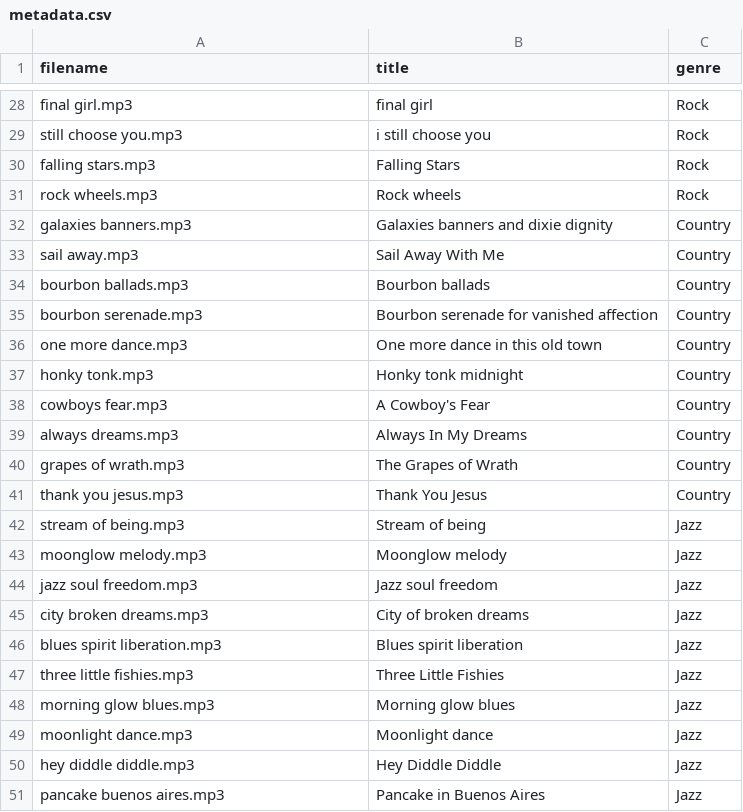
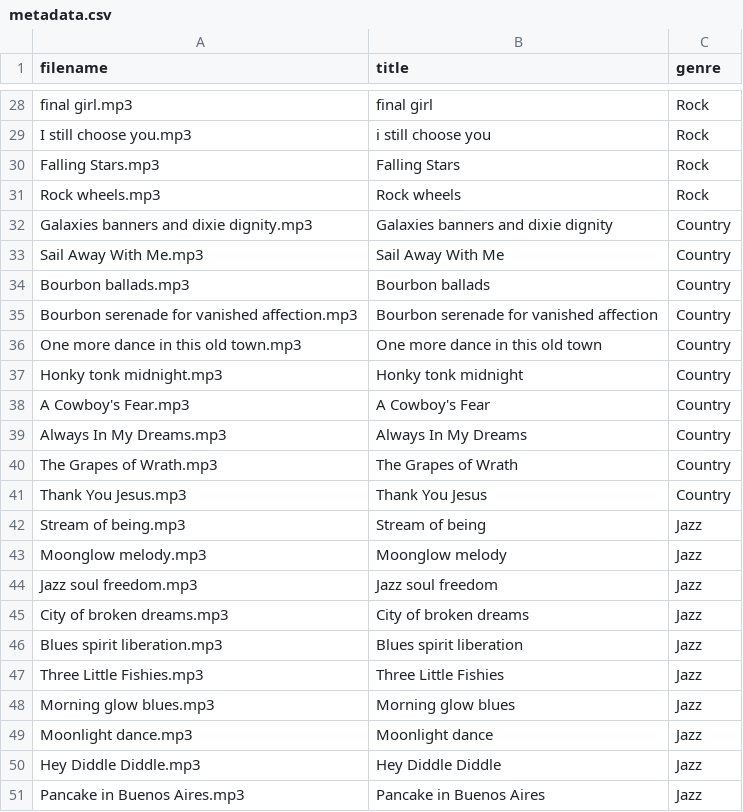
Before and after one commit to Enishe1/Music-Similarity-Finder, a CSV file: data/metadata.csv, drawn as a sheet; only a part is shown, gaps mark what is left out; the diff covers the shown part only; the diff names each change by its address in the sheet, - before the commit and + after, or states it on an @@ line.

Commit message:
Created a music feature extraction, a simple similarity finder and streamlit
the 2nd approach seems to be better tho further testing will be done in the future. The plot for music features needs to be added

```diff
--- a/data/metadata.csv
+++ b/data/metadata.csv
-A29 (filename): still choose you.mp3
+A29 (filename): I still choose you.mp3
-A30 (filename): falling stars.mp3
+A30 (filename): Falling Stars.mp3
-A31 (filename): rock wheels.mp3
+A31 (filename): Rock wheels.mp3
-A32 (filename): galaxies banners.mp3
+A32 (filename): Galaxies banners and dixie dignity.mp3
-A33 (filename): sail away.mp3
+A33 (filename): Sail Away With Me.mp3
-A34 (filename): bourbon ballads.mp3
+A34 (filename): Bourbon ballads.mp3
-A35 (filename): bourbon serenade.mp3
+A35 (filename): Bourbon serenade for vanished affection.mp3
-A36 (filename): one more dance.mp3
+A36 (filename): One more dance in this old town.mp3
-A37 (filename): honky tonk.mp3
+A37 (filename): Honky tonk midnight.mp3
-A38 (filename): cowboys fear.mp3
+A38 (filename): A Cowboy's Fear.mp3
-A39 (filename): always dreams.mp3
+A39 (filename): Always In My Dreams.mp3
-A40 (filename): grapes of wrath.mp3
+A40 (filename): The Grapes of Wrath.mp3
-A41 (filename): thank you jesus.mp3
+A41 (filename): Thank You Jesus.mp3
-A42 (filename): stream of being.mp3
+A42 (filename): Stream of being.mp3
-A43 (filename): moonglow melody.mp3
+A43 (filename): Moonglow melody.mp3
-A44 (filename): jazz soul freedom.mp3
+A44 (filename): Jazz soul freedom.mp3
-A45 (filename): city broken dreams.mp3
+A45 (filename): City of broken dreams.mp3
-A46 (filename): blues spirit liberation.mp3
+A46 (filename): Blues spirit liberation.mp3
-A47 (filename): three little fishies.mp3
+A47 (filename): Three Little Fishies.mp3
-A48 (filename): morning glow blues.mp3
+A48 (filename): Morning glow blues.mp3
-A49 (filename): moonlight dance.mp3
+A49 (filename): Moonlight dance.mp3
-A50 (filename): hey diddle diddle.mp3
+A50 (filename): Hey Diddle Diddle.mp3
-A51 (filename): pancake buenos aires.mp3
+A51 (filename): Pancake in Buenos Aires.mp3
```
Also changed, not shown: 25 edited cells elsewhere in this file, 5 other files.
